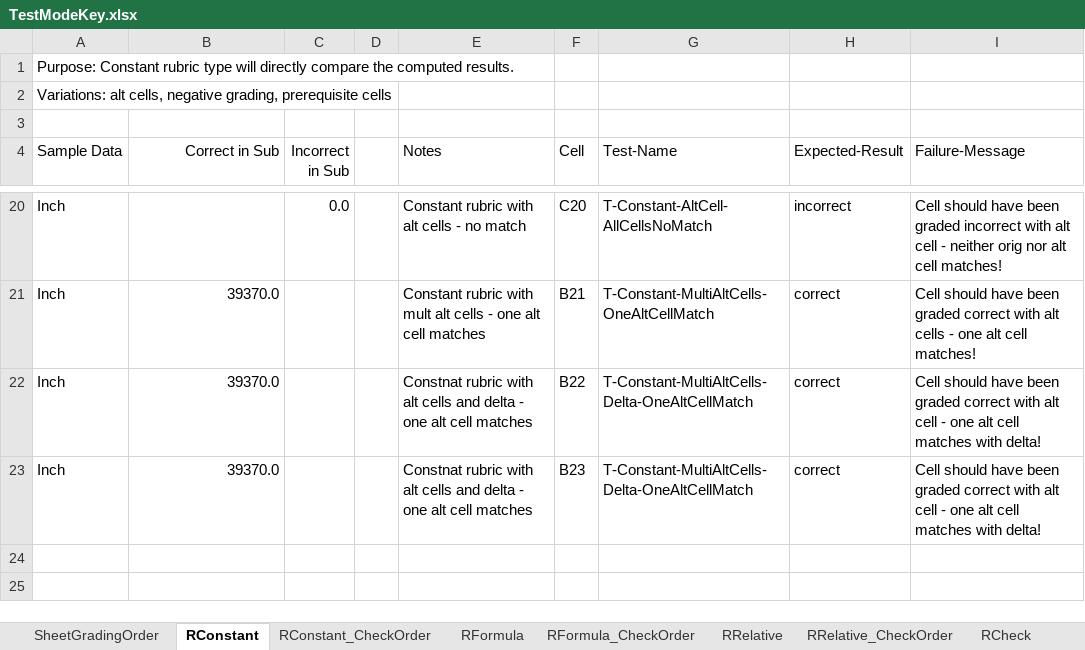
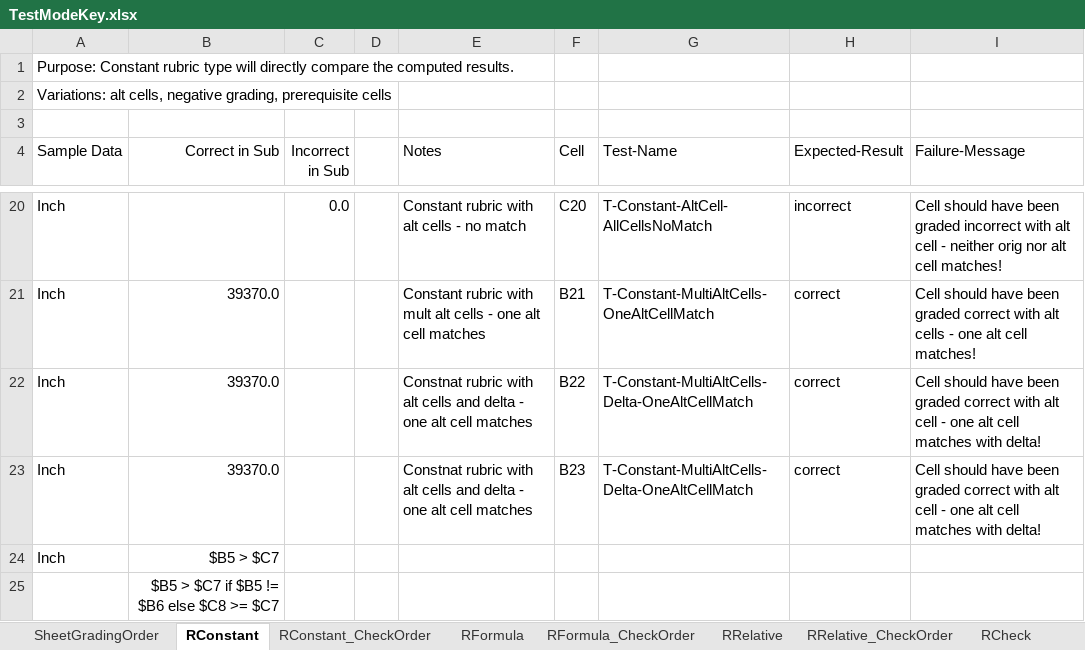
Before and after one commit to cmusv/pysheetgrader-core, an Excel workbook: excel/TestModeKey.xlsx, sheet RConstant, drawn as a sheet; only a part is shown, gaps mark what is left out; values as stored, in another font and other column widths than the file's, no borders; the diff names each change by its address in the sheet, - before the commit and + after, or states it on an @@ line.

```diff
--- a/excel/TestModeKey.xlsx (sheet RConstant)
+++ b/excel/TestModeKey.xlsx (sheet RConstant)
+row 24: Inch | $B5 > $C7
+row 25:  | $B5 > $C7 if $B5 != $B6 else $C8 >= $C7
```
Also changed, not shown: sheet RConstant_CheckOrder, 3 other files.
